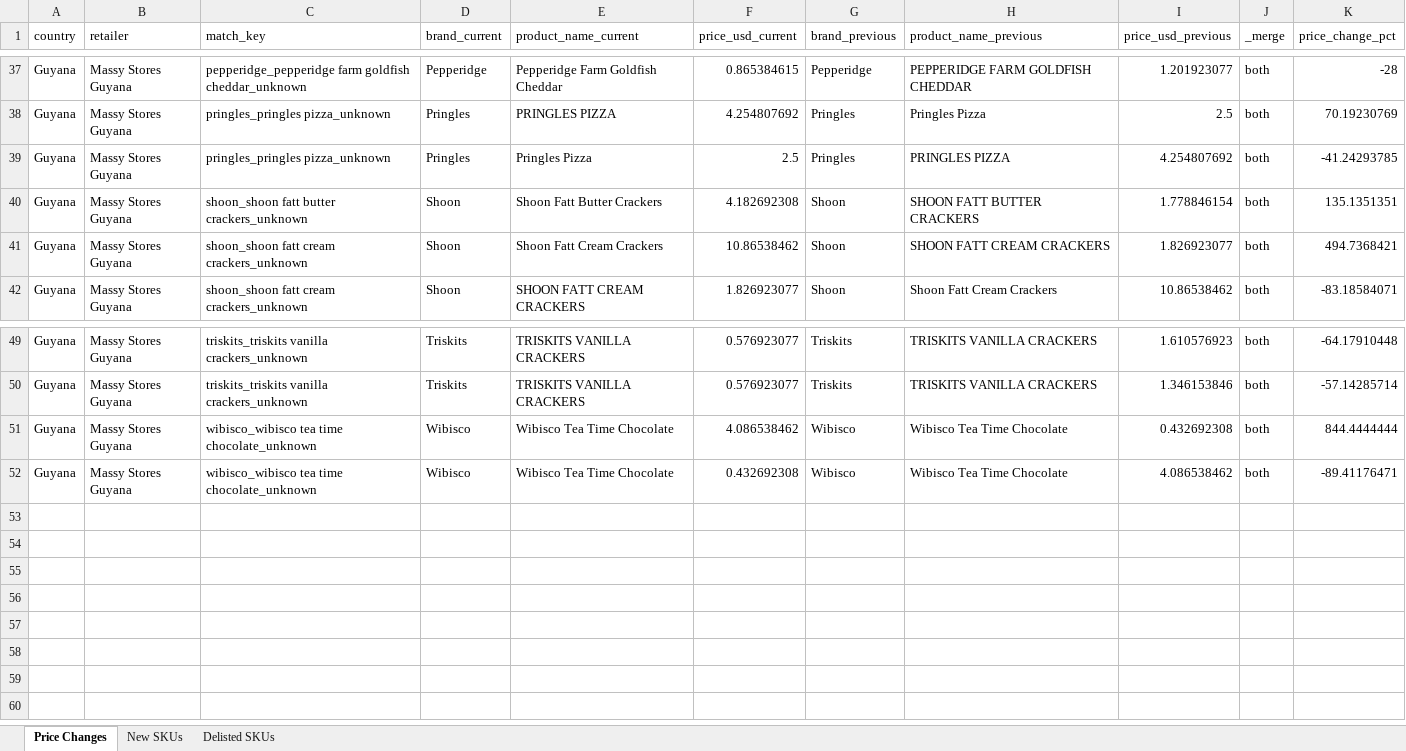
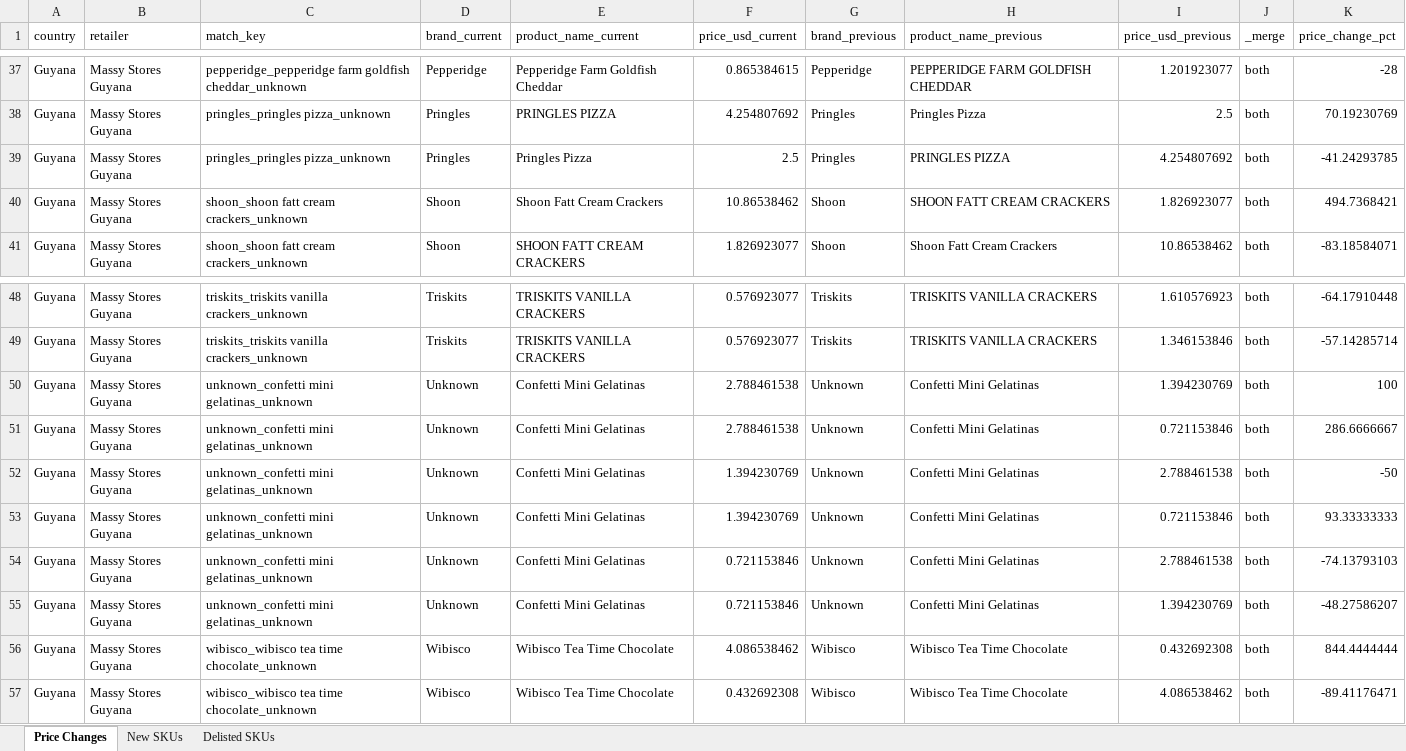
Before and after one commit to Colmau1971/caribbean_retail_ai, an Excel workbook: streamlit_data/price_alerts.xlsx, sheet Price Changes, drawn as a sheet; only a part is shown, gaps mark what is left out; values as stored, in another font and other column widths than the file's, no borders; removed rows and columns are numbered as before the commit, all else as after; the diff names each change by its address in the sheet, - before the commit and + after, or states it on an @@ line.

```diff
--- a/streamlit_data/price_alerts.xlsx (sheet Price Changes)
+++ b/streamlit_data/price_alerts.xlsx (sheet Price Changes)
-row 40: Guyana | Massy Stores Guyana | shoon_shoon fatt butter crackers_unknown | Shoon | Shoon Fatt Butter Crackers | 4.182692308 | Shoon | SHOON FATT BUTTER CRACKERS | 1.778846154 | both | 135.1351351
+row 50: Guyana | Massy Stores Guyana | unknown_confetti mini gelatinas_unknown | Unknown | Confetti Mini Gelatinas | 2.788461538 | Unknown | Confetti Mini Gelatinas | 1.394230769 | both | 100
+row 51: Guyana | Massy Stores Guyana | unknown_confetti mini gelatinas_unknown | Unknown | Confetti Mini Gelatinas | 2.788461538 | Unknown | Confetti Mini Gelatinas | 0.721153846 | both | 286.6666667
+row 52: Guyana | Massy Stores Guyana | unknown_confetti mini gelatinas_unknown | Unknown | Confetti Mini Gelatinas | 1.394230769 | Unknown | Confetti Mini Gelatinas | 2.788461538 | both | -50
+row 53: Guyana | Massy Stores Guyana | unknown_confetti mini gelatinas_unknown | Unknown | Confetti Mini Gelatinas | 1.394230769 | Unknown | Confetti Mini Gelatinas | 0.721153846 | both | 93.33333333
+row 54: Guyana | Massy Stores Guyana | unknown_confetti mini gelatinas_unknown | Unknown | Confetti Mini Gelatinas | 0.721153846 | Unknown | Confetti Mini Gelatinas | 2.788461538 | both | -74.13793103
+row 55: Guyana | Massy Stores Guyana | unknown_confetti mini gelatinas_unknown | Unknown | Confetti Mini Gelatinas | 0.721153846 | Unknown | Confetti Mini Gelatinas | 1.394230769 | both | -48.27586207
```
Also changed, not shown: sheet New SKUs, sheet Delisted SKUs, streamlit_data/caribbean_master_latest.xlsx, 1 other file.
